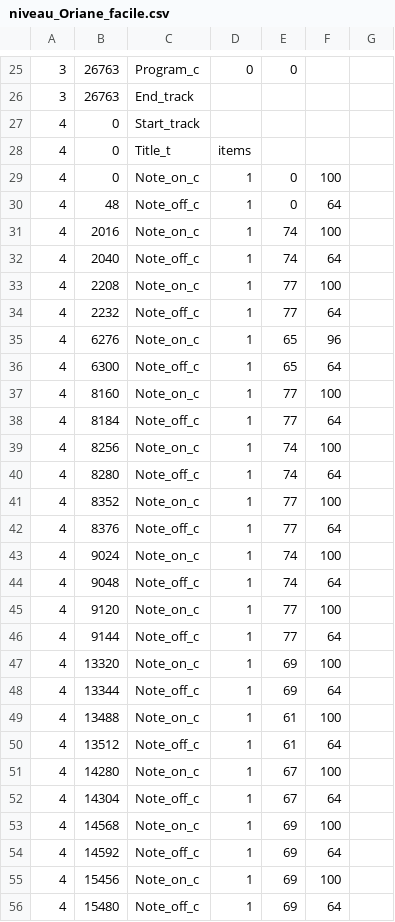
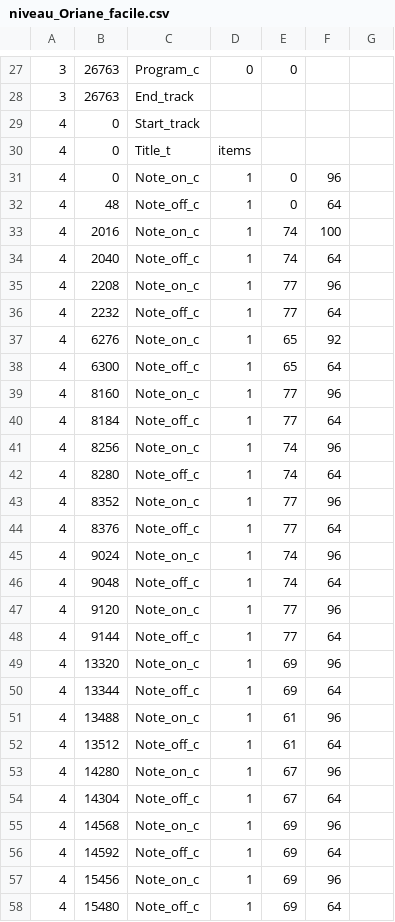
Before and after one commit to OkistanPro/ASRG-Game, a CSV file: core/levelfiles/niveau_Oriane_facile.csv, drawn as a sheet; only a part is shown, gaps mark what is left out; the diff covers the shown part only.

Commit message:
Commit csv 😭

```diff
--- a/core/levelfiles/niveau_Oriane_facile.csv
+++ b/core/levelfiles/niveau_Oriane_facile.csv
@@ -28,3 +30,3 @@
 4, 0, Title_t, "items"
-4, 0, Note_on_c, 1, 0, 100
+4, 0, Note_on_c, 1, 0, 96
 4, 48, Note_off_c, 1, 0, 64
@@ -32,25 +34,25 @@
 4, 2040, Note_off_c, 1, 74, 64
-4, 2208, Note_on_c, 1, 77, 100
+4, 2208, Note_on_c, 1, 77, 96
 4, 2232, Note_off_c, 1, 77, 64
-4, 6276, Note_on_c, 1, 65, 96
+4, 6276, Note_on_c, 1, 65, 92
 4, 6300, Note_off_c, 1, 65, 64
-4, 8160, Note_on_c, 1, 77, 100
+4, 8160, Note_on_c, 1, 77, 96
 4, 8184, Note_off_c, 1, 77, 64
-4, 8256, Note_on_c, 1, 74, 100
+4, 8256, Note_on_c, 1, 74, 96
 4, 8280, Note_off_c, 1, 74, 64
-4, 8352, Note_on_c, 1, 77, 100
+4, 8352, Note_on_c, 1, 77, 96
 4, 8376, Note_off_c, 1, 77, 64
-4, 9024, Note_on_c, 1, 74, 100
+4, 9024, Note_on_c, 1, 74, 96
 4, 9048, Note_off_c, 1, 74, 64
-4, 9120, Note_on_c, 1, 77, 100
+4, 9120, Note_on_c, 1, 77, 96
 4, 9144, Note_off_c, 1, 77, 64
-4, 13320, Note_on_c, 1, 69, 100
+4, 13320, Note_on_c, 1, 69, 96
 4, 13344, Note_off_c, 1, 69, 64
-4, 13488, Note_on_c, 1, 61, 100
+4, 13488, Note_on_c, 1, 61, 96
 4, 13512, Note_off_c, 1, 61, 64
-4, 14280, Note_on_c, 1, 67, 100
+4, 14280, Note_on_c, 1, 67, 96
 4, 14304, Note_off_c, 1, 67, 64
-4, 14568, Note_on_c, 1, 69, 100
+4, 14568, Note_on_c, 1, 69, 96
 4, 14592, Note_off_c, 1, 69, 64
-4, 15456, Note_on_c, 1, 69, 100
+4, 15456, Note_on_c, 1, 69, 96
 4, 15480, Note_off_c, 1, 69, 64
```
Also changed, not shown: 2 added rows, 2 removed rows, 1 moved row and 21 edited cells elsewhere in this file.
